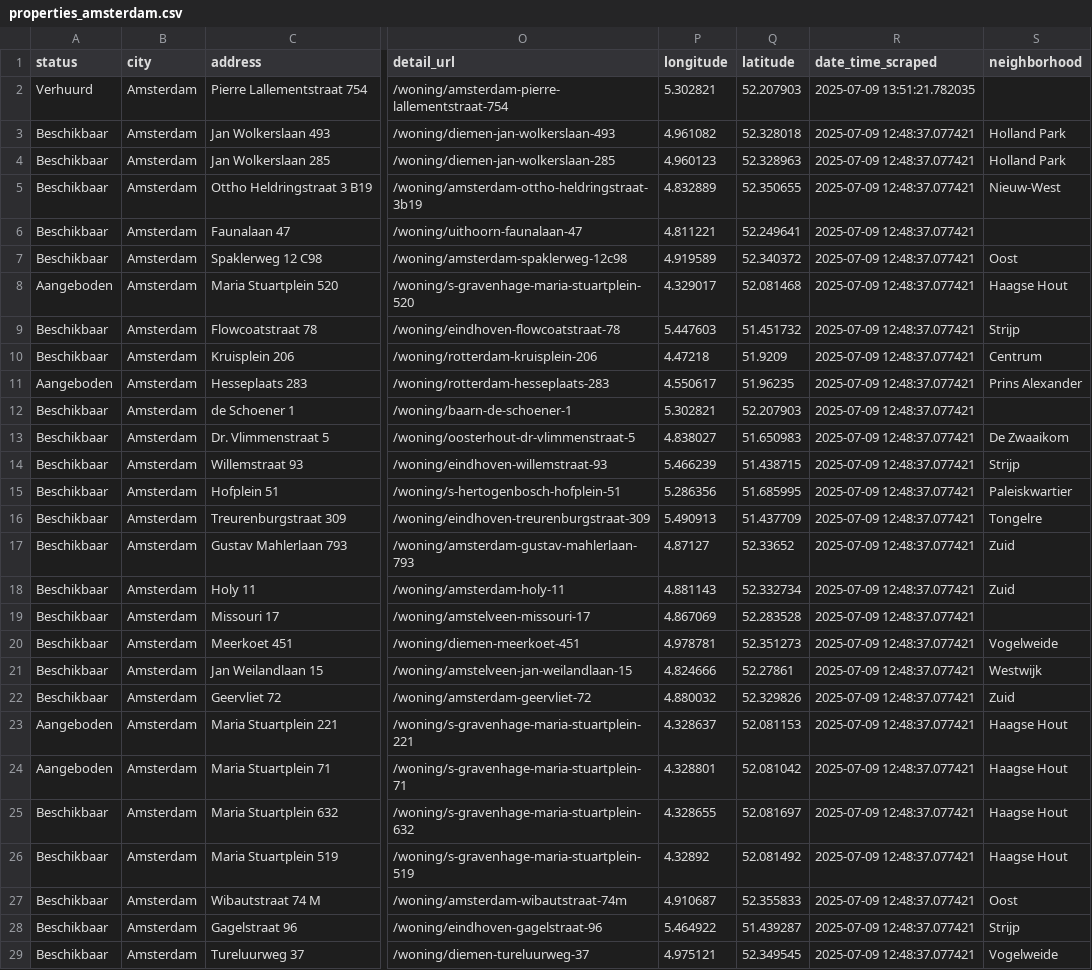
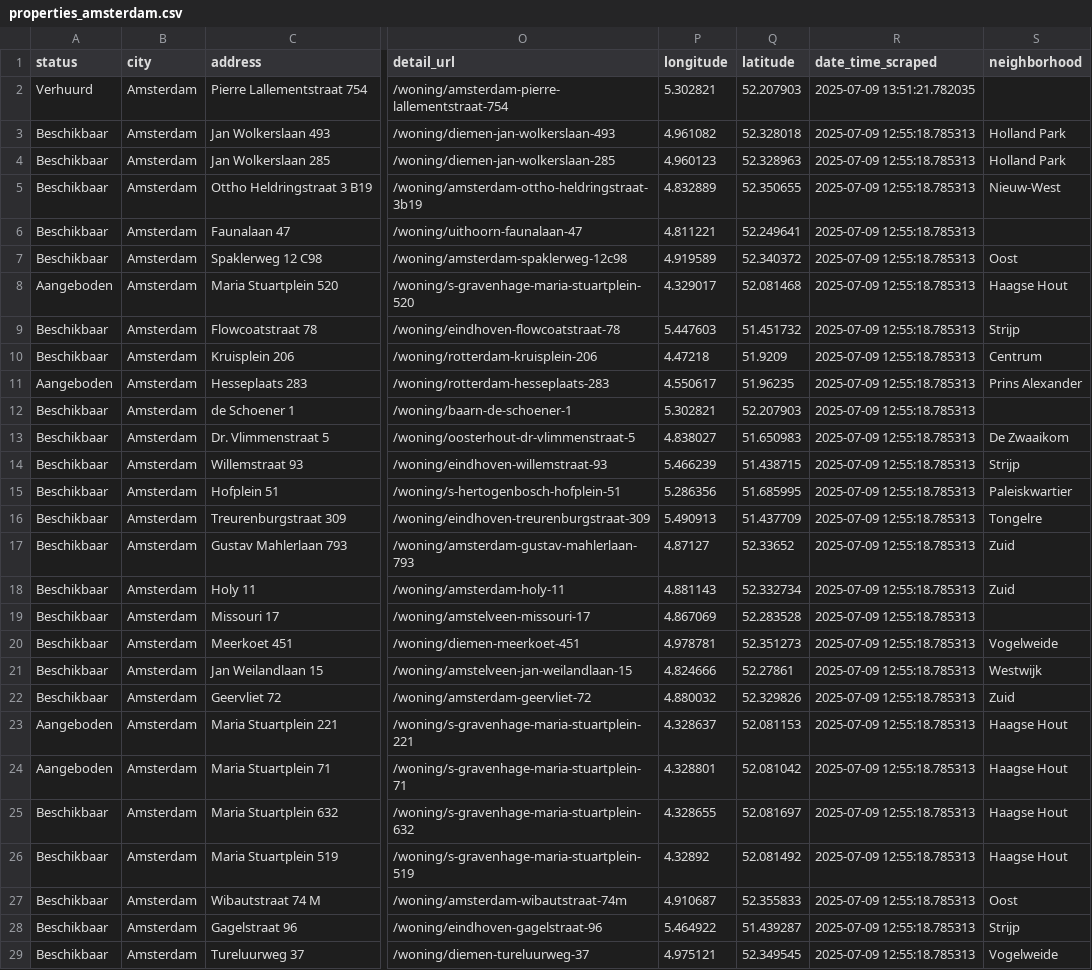
Before and after one commit to Lebramjames/housing-tool, a CSV file: data/huren/properties_amsterdam.csv, drawn as a sheet; only a part is shown, gaps mark what is left out; the diff covers the shown part only; the diff names each change by its address in the sheet, - before the commit and + after, or states it on an @@ line.

Commit message:
Update Amsterdam property data 2025-07-09

```diff
--- a/data/huren/properties_amsterdam.csv
+++ b/data/huren/properties_amsterdam.csv
-R3:R29 (date_time_scraped): 2025-07-09 12:48:37.077421
+R3:R29 (date_time_scraped): 2025-07-09 12:55:18.785313
```
Also changed, not shown: 169 edited cells elsewhere in this file.
